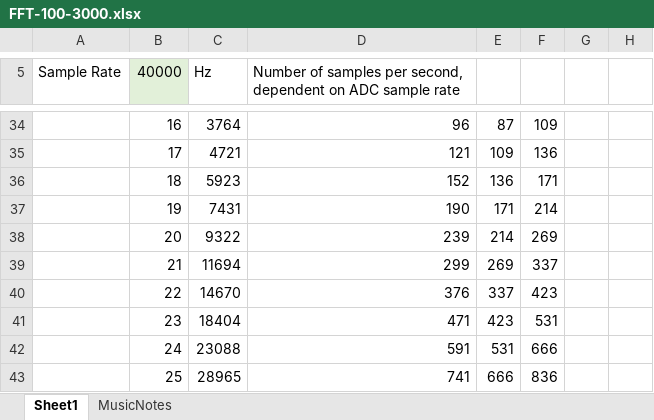
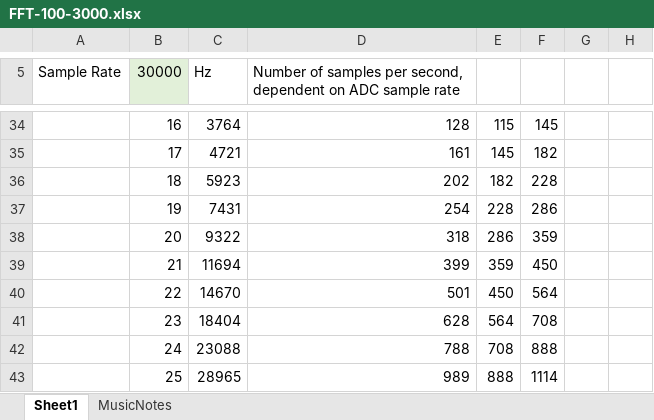
Before and after one commit to christopherrowley/ESP32_FFT, an Excel workbook: FFT-100-3000.xlsx, sheet Sheet1, drawn as a sheet; only a part is shown, gaps mark what is left out; values as stored, in another font and other column widths than the file's, no borders; conditional formats not drawn; the diff covers the shown part only; the diff names each change by its address in the sheet, - before the commit and + after, or states it on an @@ line.

```diff
--- a/FFT-100-3000.xlsx (sheet Sheet1)
+++ b/FFT-100-3000.xlsx (sheet Sheet1)
-B5: 40000
+B5: 30000
-D34: 96
+D34: 128
-E34: 87
+E34: 115
-F34: 109
+F34: 145
-D35: 121
+D35: 161
-E35: 109
+E35: 145
-F35: 136
+F35: 182
-D36: 152
+D36: 202
-E36: 136
+E36: 182
-F36: 171
+F36: 228
-D37: 190
+D37: 254
-E37: 171
+E37: 228
-F37: 214
+F37: 286
-D38: 239
+D38: 318
-E38: 214
+E38: 286
-F38: 269
+F38: 359
-D39: 299
+D39: 399
-E39: 269
+E39: 359
-F39: 337
+F39: 450
-D40: 376
+D40: 501
-E40: 337
+E40: 450
-F40: 423
+F40: 564
-D41: 471
+D41: 628
-E41: 423
+E41: 564
-F41: 531
+F41: 708
-D42: 591
+D42: 788
-E42: 531
+E42: 708
-F42: 666
+F42: 888
-D43: 741
+D43: 989
-E43: 666
+E43: 888
-F43: 836
+F43: 1114
```
Also changed, not shown: 178 edited cells elsewhere in this sheet, FFT.xlsx, 1 other file.
